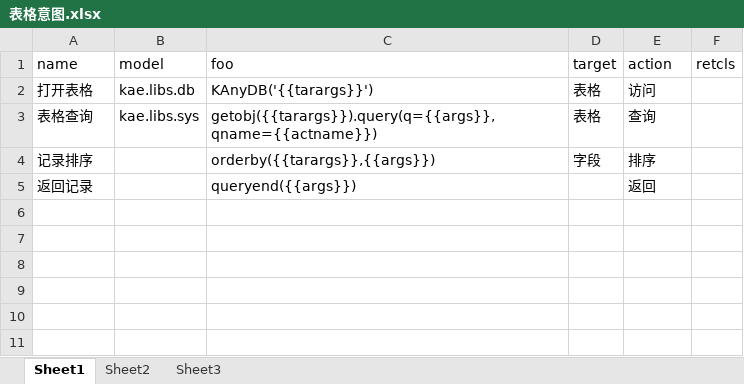
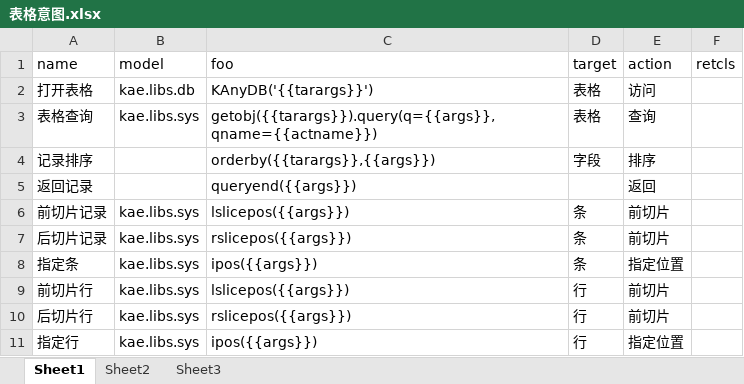
Before and after one commit to hotlinv/kaelang, an Excel workbook: 训练语料/表格意图.xlsx, sheet Sheet1, drawn as a sheet; values as stored, in another font and other column widths than the file's, no borders; the diff names each change by its address in the sheet, - before the commit and + after, or states it on an @@ line.

```diff
--- a/训练语料/表格意图.xlsx (sheet Sheet1)
+++ b/训练语料/表格意图.xlsx (sheet Sheet1)
+row 6: 前切片记录 | kae.libs.sys | lslicepos({{args}}) | 条 | 前切片
+row 7: 后切片记录 | kae.libs.sys | rslicepos({{args}}) | 条 | 前切片
+row 8: 指定条 | kae.libs.sys | ipos({{args}}) | 条 | 指定位置
+row 9: 前切片行 | kae.libs.sys | lslicepos({{args}}) | 行 | 前切片
+row 10: 后切片行 | kae.libs.sys | rslicepos({{args}}) | 行 | 前切片
+row 11: 指定行 | kae.libs.sys | ipos({{args}}) | 行 | 指定位置
```
Also changed, not shown: 训练语料/基本意图.xlsx, 8 other files.
